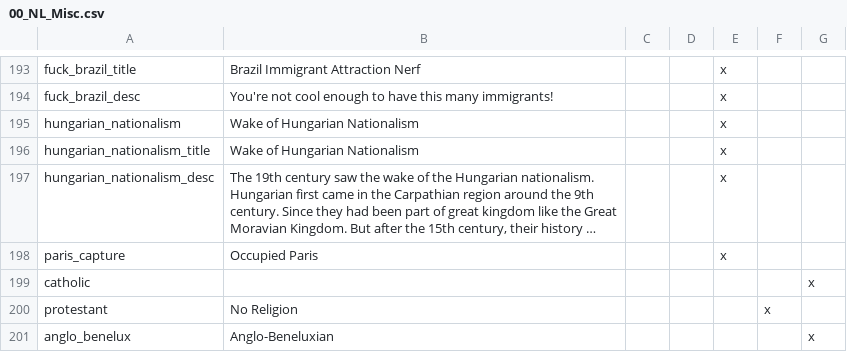
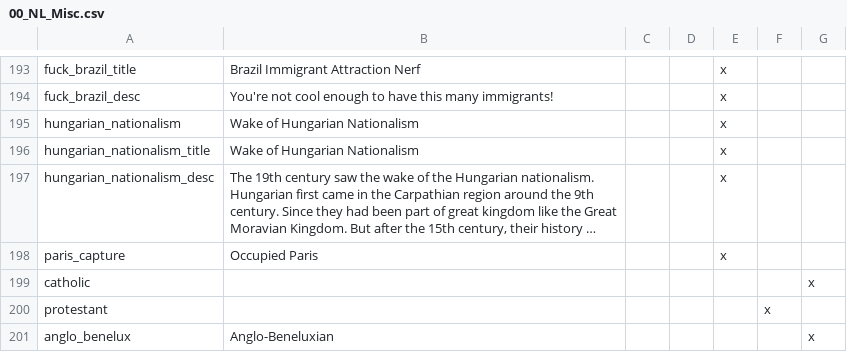
Before and after one commit to MaTi5893/Napoleon-s-Legacy-Remastered, a CSV file: Napoleon's Legacy_Remake/localisation/00_NL_Misc.csv, drawn as a sheet; only a part is shown, gaps mark what is left out; long unchanged cells end in ….

```diff
--- a/Napoleon's Legacy_Remake/localisation/00_NL_Misc.csv
+++ b/Napoleon's Legacy_Remake/localisation/00_NL_Misc.csv
@@ -199,3 +199,3 @@ paris_capture;Occupied Paris;;;x
 catholic;;;;;;x
-protestant;No Religion;;;;x
+protestant;;;;;x
 anglo_benelux;Anglo-Beneluxian;;;;;x
```
Also changed, not shown: Napoleon's Legacy_Remake/localisation/00_UncivReforms.csv, 11 other files.
